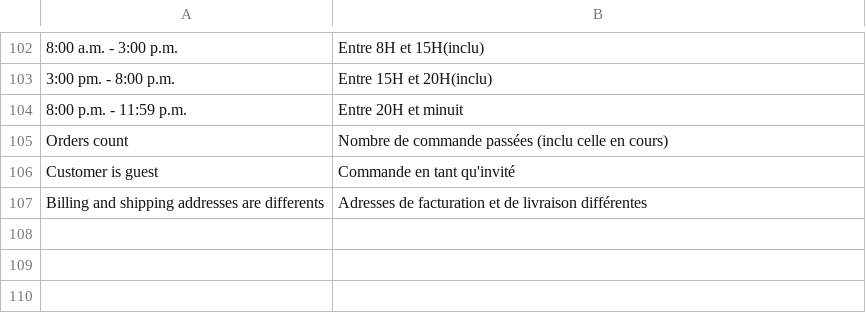
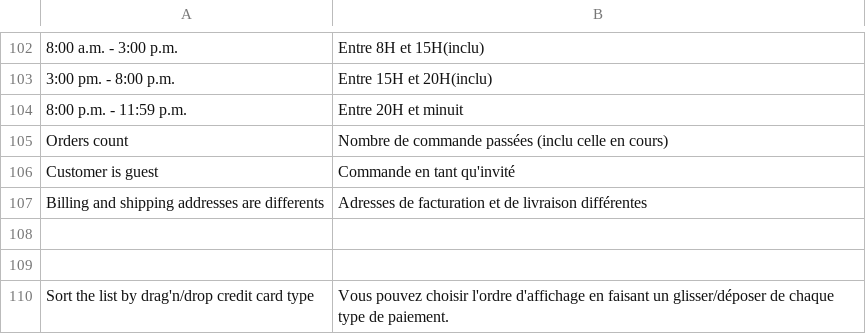
Before and after one commit to hipay/hipay-fullservice-sdk-magento1, a CSV file: app/locale/fr_FR/Allopass_Hipay.csv, drawn as a sheet; only a part is shown, gaps mark what is left out; the diff names each change by its address in the sheet, - before the commit and + after, or states it on an @@ line.

```diff
--- a/app/locale/fr_FR/Allopass_Hipay.csv
+++ b/app/locale/fr_FR/Allopass_Hipay.csv
+row 108: (empty)
+row 109: (empty)
+row 110: Sort the list by drag'n/drop credit card type | Vous pouvez choisir l'ordre d'affichage en faisant un glisser/déposer de chaque type de paiement.
```
Also changed, not shown: app/locale/en_US/Allopass_Hipay.csv, app/locale/it_IT/Allopass_Hipay.csv, 7 other files.
